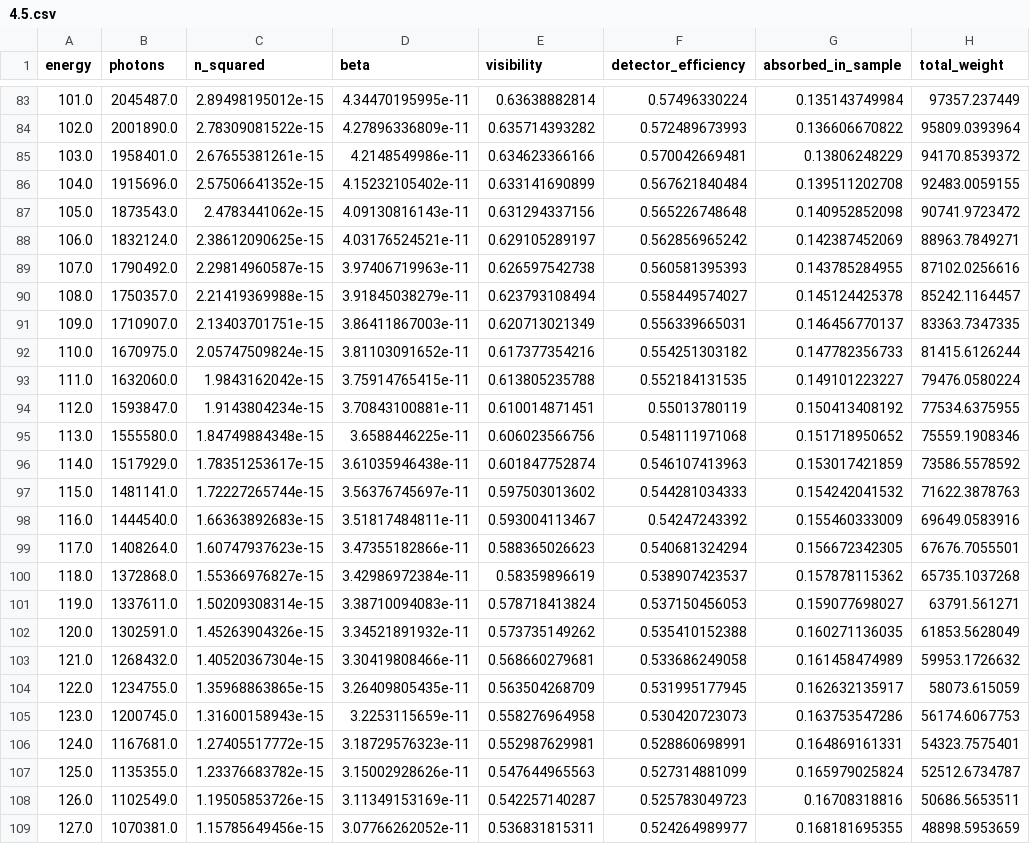
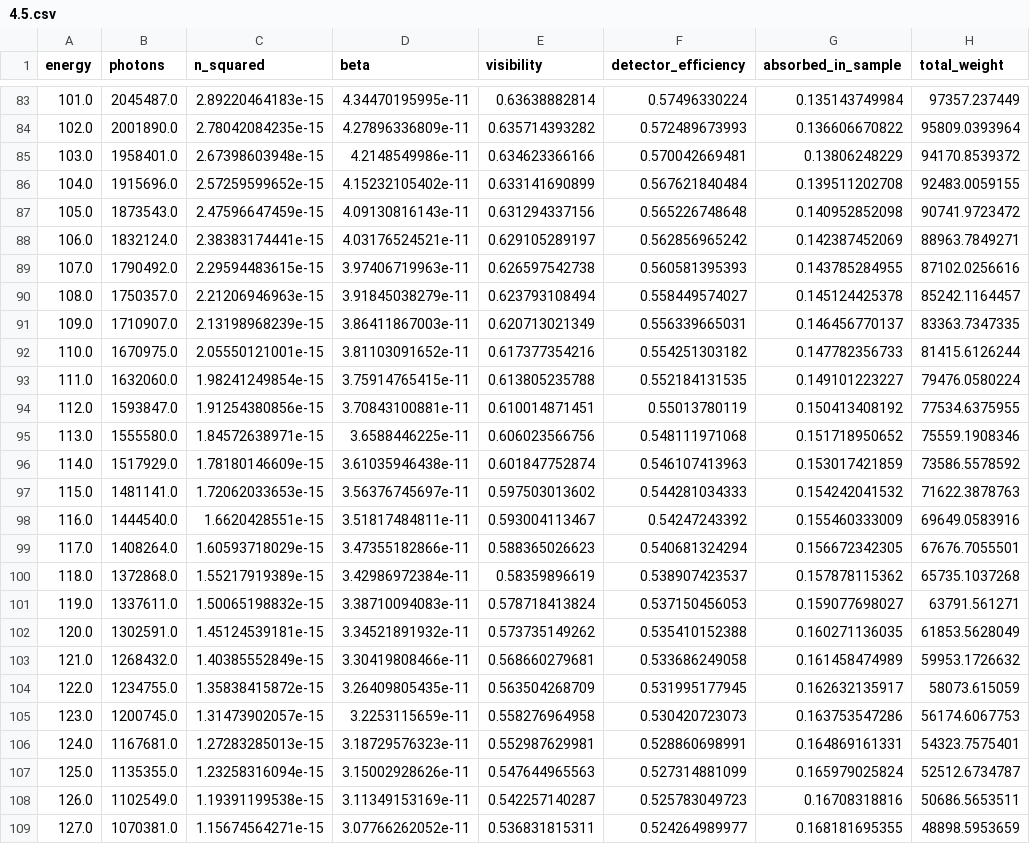
Before and after one commit to Enucatl/microspheres, a CSV file: source/data/4.5.csv, drawn as a sheet; only a part is shown, gaps mark what is left out; the diff covers the shown part only; the diff names each change by its address in the sheet, - before the commit and + after, or states it on an @@ line.

```diff
--- a/source/data/4.5.csv
+++ b/source/data/4.5.csv
-C83 (n_squared): 2.89498195012e-15
+C83 (n_squared): 2.89220464183e-15
-C84 (n_squared): 2.78309081522e-15
+C84 (n_squared): 2.78042084235e-15
-C85 (n_squared): 2.67655381261e-15
+C85 (n_squared): 2.67398603948e-15
-C86 (n_squared): 2.57506641352e-15
+C86 (n_squared): 2.57259599652e-15
-C87 (n_squared): 2.4783441062e-15
+C87 (n_squared): 2.47596647459e-15
-C88 (n_squared): 2.38612090625e-15
+C88 (n_squared): 2.38383174441e-15
-C89 (n_squared): 2.29814960587e-15
+C89 (n_squared): 2.29594483615e-15
-C90 (n_squared): 2.21419369988e-15
+C90 (n_squared): 2.21206946963e-15
-C91 (n_squared): 2.13403701751e-15
+C91 (n_squared): 2.13198968239e-15
-C92 (n_squared): 2.05747509824e-15
+C92 (n_squared): 2.05550121001e-15
-C93 (n_squared): 1.9843162042e-15
+C93 (n_squared): 1.98241249854e-15
-C94 (n_squared): 1.9143804234e-15
+C94 (n_squared): 1.91254380856e-15
-C95 (n_squared): 1.84749884348e-15
+C95 (n_squared): 1.84572638971e-15
-C96 (n_squared): 1.78351253617e-15
+C96 (n_squared): 1.78180146609e-15
-C97 (n_squared): 1.72227265744e-15
+C97 (n_squared): 1.72062033653e-15
-C98 (n_squared): 1.66363892683e-15
+C98 (n_squared): 1.6620428551e-15
-C99 (n_squared): 1.60747937623e-15
+C99 (n_squared): 1.60593718029e-15
-C100 (n_squared): 1.55366976827e-15
+C100 (n_squared): 1.55217919389e-15
-C101 (n_squared): 1.50209308314e-15
+C101 (n_squared): 1.50065198832e-15
-C102 (n_squared): 1.45263904326e-15
+C102 (n_squared): 1.45124539181e-15
-C103 (n_squared): 1.40520367304e-15
+C103 (n_squared): 1.40385552849e-15
-C104 (n_squared): 1.35968863865e-15
+C104 (n_squared): 1.35838415872e-15
-C105 (n_squared): 1.31600158943e-15
+C105 (n_squared): 1.31473902057e-15
-C106 (n_squared): 1.27405517772e-15
+C106 (n_squared): 1.27283285013e-15
-C107 (n_squared): 1.23376683782e-15
+C107 (n_squared): 1.23258316094e-15
-C108 (n_squared): 1.19505853726e-15
+C108 (n_squared): 1.19391199538e-15
-C109 (n_squared): 1.15785649456e-15
+C109 (n_squared): 1.15674564271e-15
```
Also changed, not shown: 114 edited cells elsewhere in this file, source/data/1.2.csv, 1 other file.
